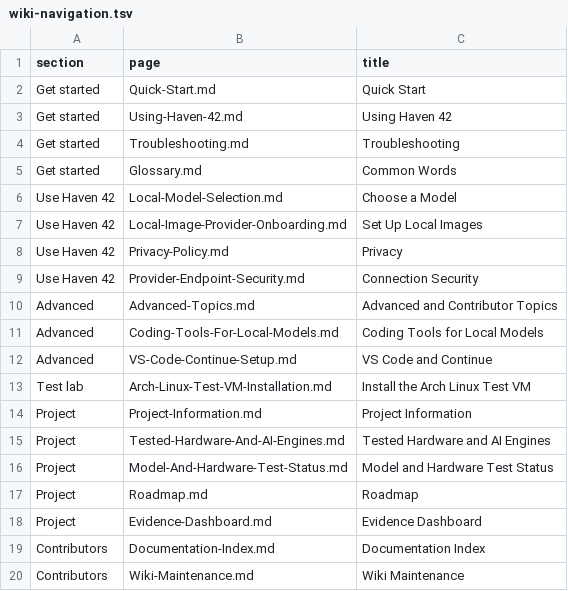
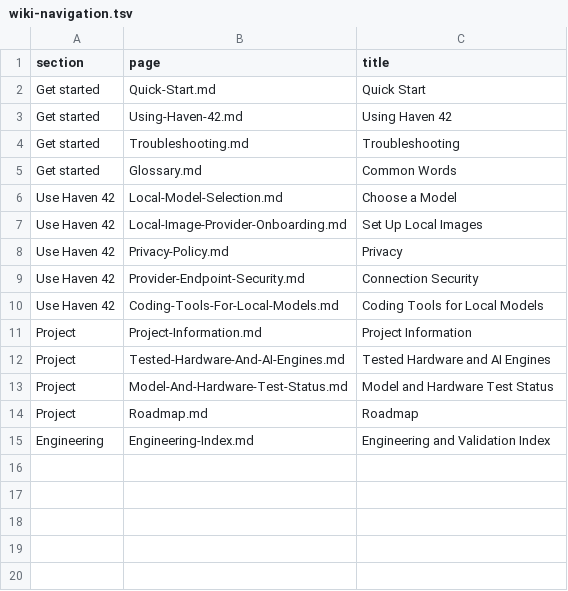
Before and after one commit to hysel/haven-42, a TSV file: config/wiki-navigation.tsv, drawn as a sheet.

```diff
--- a/config/wiki-navigation.tsv
+++ b/config/wiki-navigation.tsv
@@ -9,6 +9,3 @@ Use Haven 42	Privacy-Policy.md	Privacy
 Use Haven 42	Provider-Endpoint-Security.md	Connection Security
-Advanced	Advanced-Topics.md	Advanced and Contributor Topics
-Advanced	Coding-Tools-For-Local-Models.md	Coding Tools for Local Models
-Advanced	VS-Code-Continue-Setup.md	VS Code and Continue
-Test lab	Arch-Linux-Test-VM-Installation.md	Install the Arch Linux Test VM
+Use Haven 42	Coding-Tools-For-Local-Models.md	Coding Tools for Local Models
 Project	Project-Information.md	Project Information
@@ -17,4 +14,2 @@ Project	Model-And-Hardware-Test-Status.md	Model and Hardware Test Status
 Project	Roadmap.md	Roadmap
-Project	Evidence-Dashboard.md	Evidence Dashboard
-Contributors	Documentation-Index.md	Documentation Index
-Contributors	Wiki-Maintenance.md	Wiki Maintenance
+Engineering	Engineering-Index.md	Engineering and Validation Index
```
Also changed, not shown: config/wiki-sync.tsv, 38 other files.
